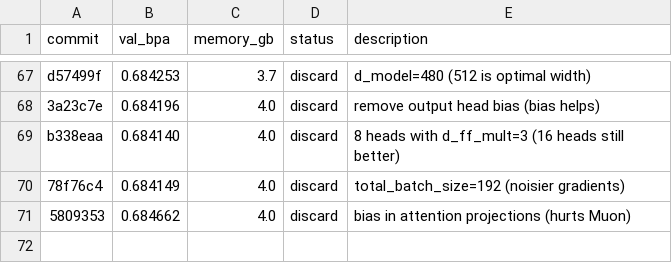
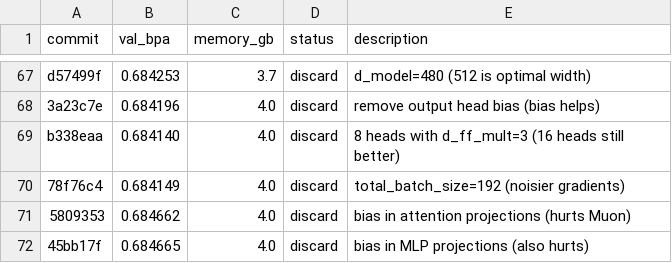
Before and after one commit to andrewkern/autoresearch, a TSV file: results.tsv, drawn as a sheet; only a part is shown, gaps mark what is left out; the diff names each change by its address in the sheet, - before the commit and + after, or states it on an @@ line.

Commit message:
record discard: MLP bias val_bpa=0.684665

```diff
--- a/results.tsv
+++ b/results.tsv
+row 72: 45bb17f | 0.684665 | 4.0 | discard | bias in MLP projections (also hurts)
```
